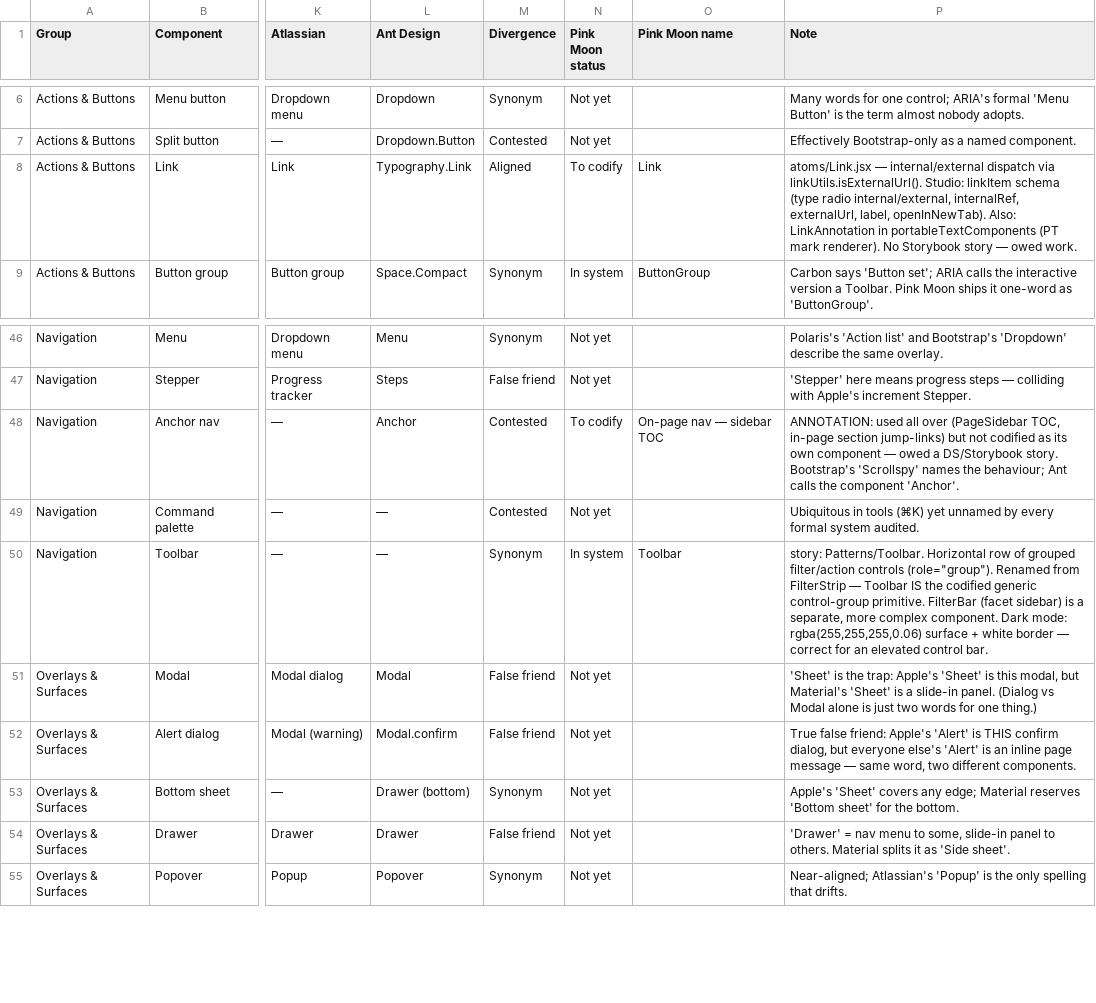
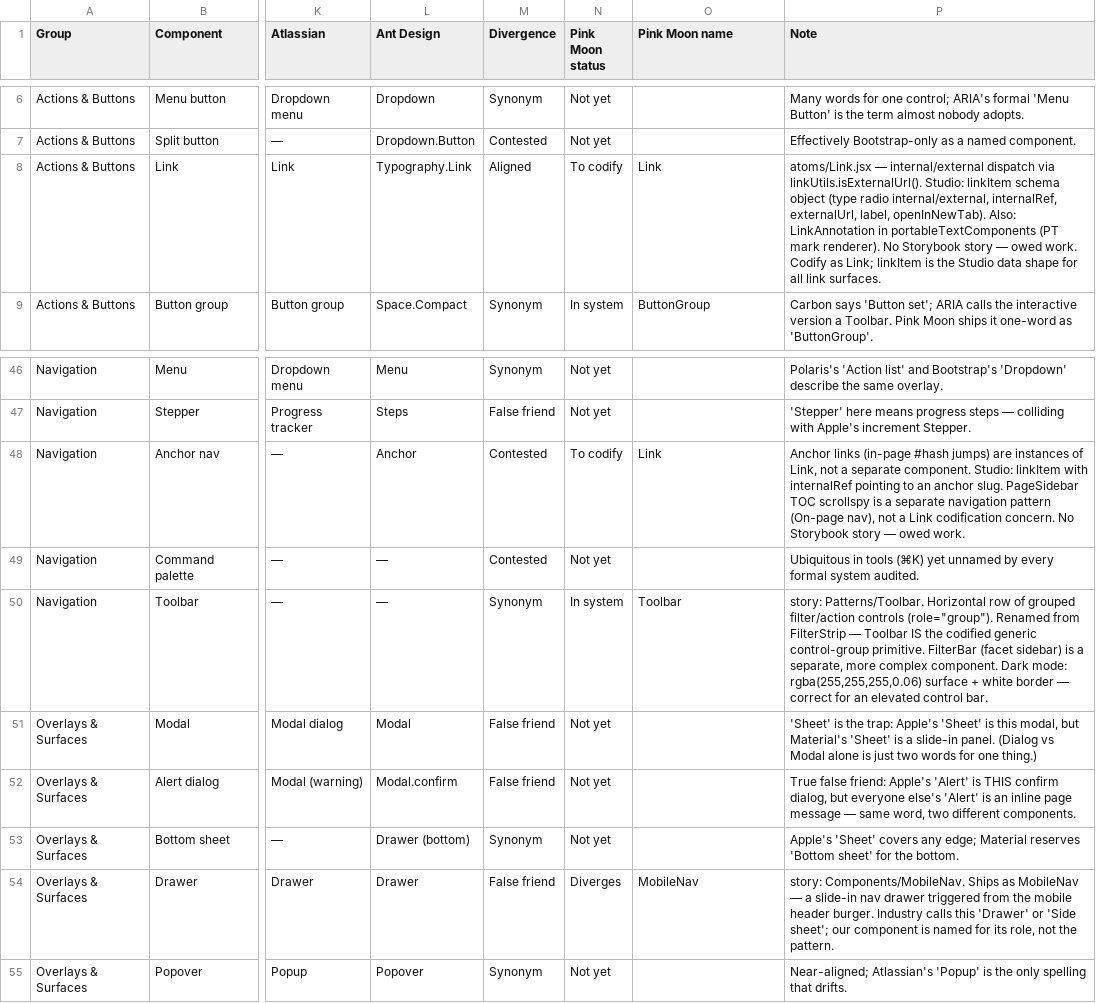
Before and after one commit to bex-sugartown/sugartown, a CSV file: docs/briefs/design-system/audit-26-06-03/design_handoff_component_codification/component-audit.csv, drawn as a sheet; only a part is shown, gaps mark what is left out; the diff names each change by its address in the sheet, - before the commit and + after, or states it on an @@ line.

```diff
--- a/docs/briefs/design-system/audit-26-06-03/design_handoff_component_codification/component-audit.csv
+++ b/docs/briefs/design-system/audit-26-06-03/design_handoff_component_codification/component-audit.csv
-P8 (Note): …linkItem schema (type radio internal/external, internalRef, externalUrl, label, openInNewTab). Also: LinkAnnotation in portableTextComponents (PT mark renderer). No Storybook story — owed work.
+P8 (Note): …linkItem schema object (type radio internal/external, internalRef, externalUrl, label, openInNewTab). Also: LinkAnnotation in portableTextComponents (PT mark renderer). No Storybook story — owed work. Codify as Link; linkItem is the Studio data shape for all link surfaces.
-O48 (Pink Moon name): On-page nav — sidebar TOC
+O48 (Pink Moon name): Link
-P48 (Note): ANNOTATION: used all over (PageSidebar TOC, in-page section jump-links) but not codified as its own component — owed a DS/Storybook story. Bootstrap's 'Scrollspy' names the behaviour; Ant calls the component 'Anchor'.
+P48 (Note): Anchor links (in-page #hash jumps) are instances of Link, not a separate component. Studio: linkItem with internalRef pointing to an anchor slug. PageSidebar TOC scrollspy is a separate navigation pattern (On-page nav), not a Link codification concern. No Storybook story — owed work.
-N54 (Pink Moon status): Not yet
+N54 (Pink Moon status): Diverges
-O54 (Pink Moon name): (empty)
+O54 (Pink Moon name): MobileNav
-P54 (Note): 'Drawer' = nav menu to some, slide-in panel to others. Material splits it as 'Side sheet'.
+P54 (Note): story: Components/MobileNav. Ships as MobileNav — a slide-in nav drawer triggered from the mobile header burger. Industry calls this 'Drawer' or 'Side sheet'; our component is named for its role, not the pattern.
```
Also changed, not shown: 1 other file.
